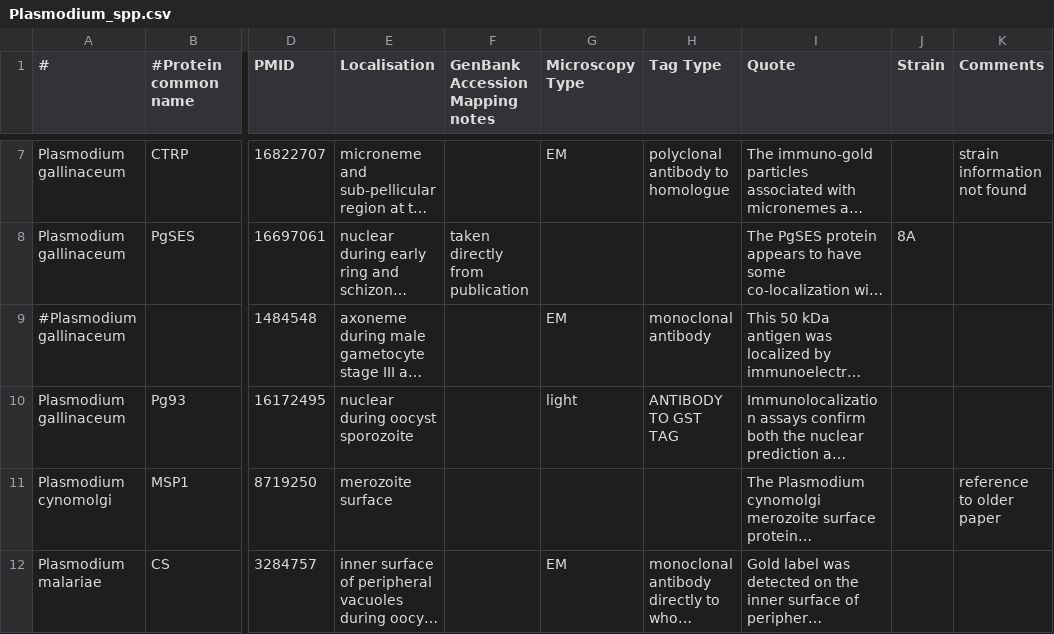
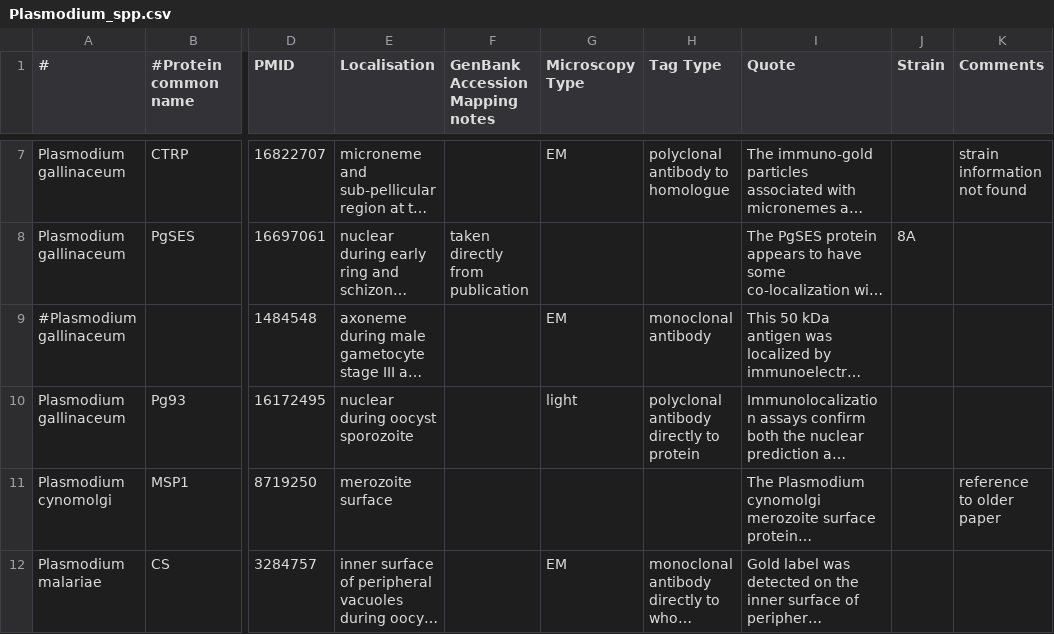
Before and after one commit to wwood/ApiLoc, a CSV file: raw_data/Plasmodium_spp.csv, drawn as a sheet; only a part is shown, gaps mark what is left out; long unchanged cells end in …; the diff names each change by its address in the sheet, - before the commit and + after, or states it on an @@ line.

```diff
--- a/raw_data/Plasmodium_spp.csv
+++ b/raw_data/Plasmodium_spp.csv
-H10 (Tag Type): ANTIBODY TO GST TAG
+H10 (Tag Type): polyclonal antibody directly to protein
```
Also changed, not shown: raw_data/Neospora_caninum.csv, raw_data/Plasmodium_falciparum.csv, 1 other file.
